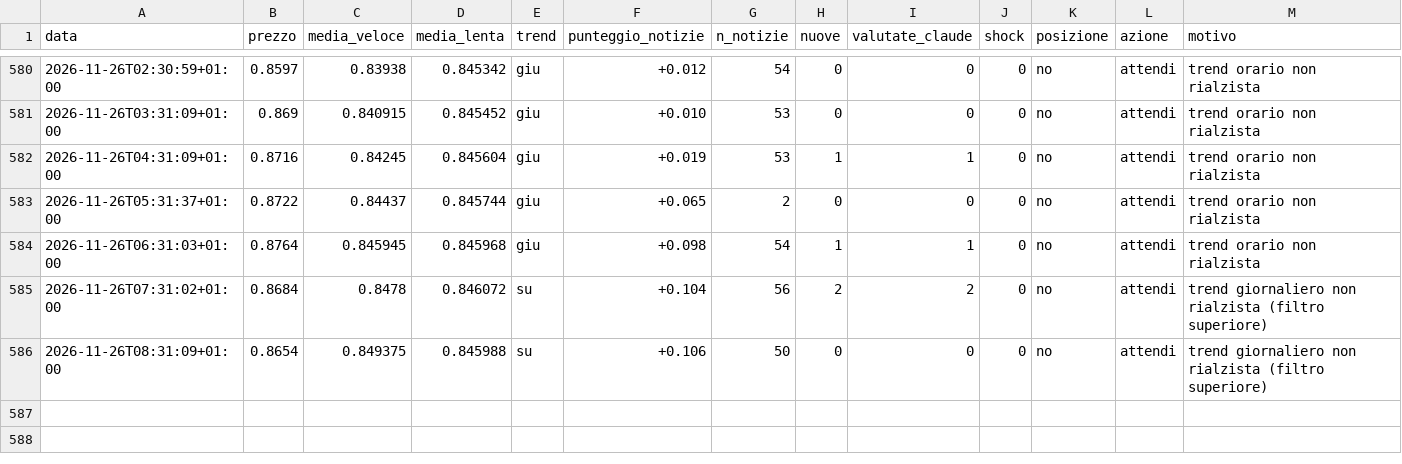
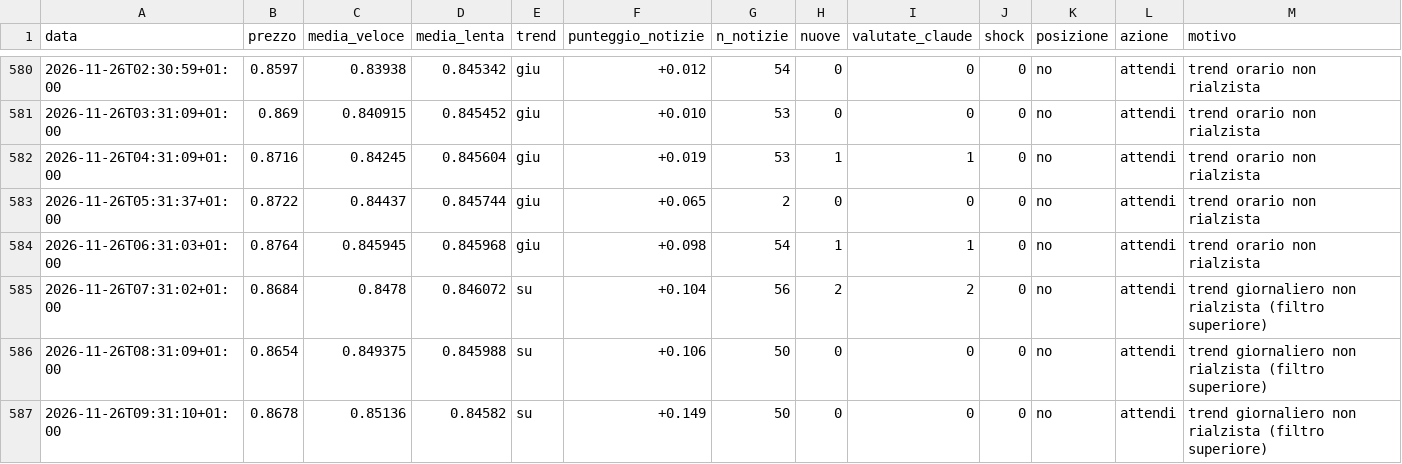
Before and after one commit to Van3d-max/sol-sentinel-, a CSV file: decisioni_xrp_intermedio.csv, drawn as a sheet; only a part is shown, gaps mark what is left out; rows hold the shown columns only; the diff names each change by its address in the sheet, - before the commit and + after, or states it on an @@ line.

```diff
--- a/decisioni_xrp_intermedio.csv
+++ b/decisioni_xrp_intermedio.csv
+row 587: 2026-11-26T09:31:10+01:00 | 0.8678 | 0.85136 | 0.84582 | su | +0.149 | 50 | 0 | 0 | 0 | no | attendi | trend giornaliero non rialzista (filtro superiore)
```
Also changed, not shown: decisioni_btc_intermedio.csv, decisioni_intermedio.csv, 30 other files.
